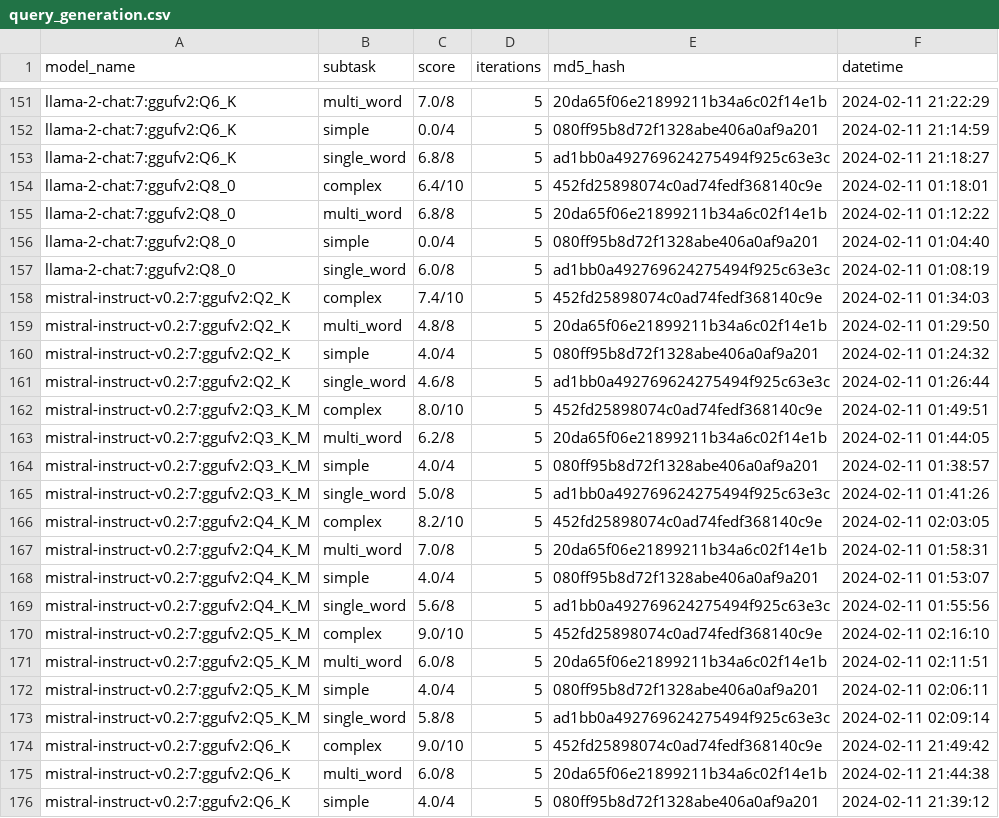
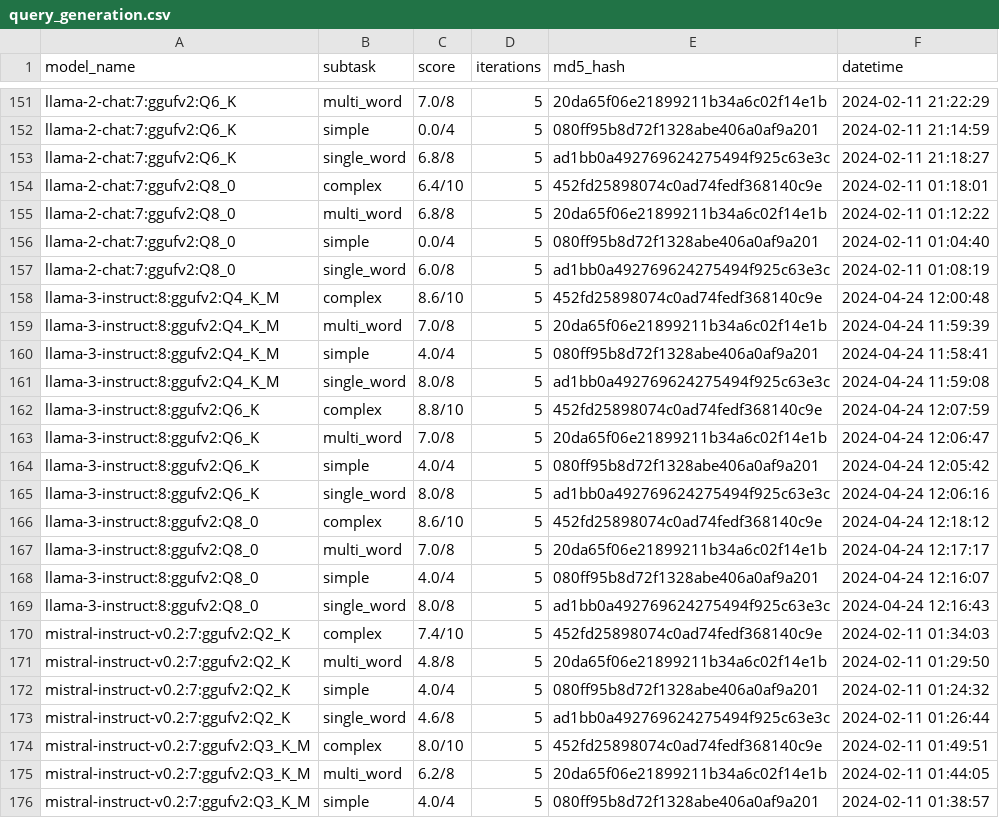
Before and after one commit to biocypher/biochatter, a CSV file: benchmark/results/query_generation.csv, drawn as a sheet; only a part is shown, gaps mark what is left out; the shorter side is filled out with more unchanged rows.

```diff
--- a/benchmark/results/query_generation.csv
+++ b/benchmark/results/query_generation.csv
@@ -157,2 +157,14 @@ llama-2-chat:7:ggufv2:Q8_0,simple,0.0/4,5,080ff95b8d72f1328abe406a0af9a201,2024-
 llama-2-chat:7:ggufv2:Q8_0,single_word,6.0/8,5,ad1bb0a492769624275494f925c63e3c,2024-02-11 01:08:19
+llama-3-instruct:8:ggufv2:Q4_K_M,complex,8.6/10,5,452fd25898074c0ad74fedf368140c9e,2024-04-24 12:00:48
+llama-3-instruct:8:ggufv2:Q4_K_M,multi_word,7.0/8,5,20da65f06e21899211b34a6c02f14e1b,2024-04-24 11:59:39
+llama-3-instruct:8:ggufv2:Q4_K_M,simple,4.0/4,5,080ff95b8d72f1328abe406a0af9a201,2024-04-24 11:58:41
+llama-3-instruct:8:ggufv2:Q4_K_M,single_word,8.0/8,5,ad1bb0a492769624275494f925c63e3c,2024-04-24 11:59:08
+llama-3-instruct:8:ggufv2:Q6_K,complex,8.8/10,5,452fd25898074c0ad74fedf368140c9e,2024-04-24 12:07:59
+llama-3-instruct:8:ggufv2:Q6_K,multi_word,7.0/8,5,20da65f06e21899211b34a6c02f14e1b,2024-04-24 12:06:47
+llama-3-instruct:8:ggufv2:Q6_K,simple,4.0/4,5,080ff95b8d72f1328abe406a0af9a201,2024-04-24 12:05:42
+llama-3-instruct:8:ggufv2:Q6_K,single_word,8.0/8,5,ad1bb0a492769624275494f925c63e3c,2024-04-24 12:06:16
+llama-3-instruct:8:ggufv2:Q8_0,complex,8.6/10,5,452fd25898074c0ad74fedf368140c9e,2024-04-24 12:18:12
+llama-3-instruct:8:ggufv2:Q8_0,multi_word,7.0/8,5,20da65f06e21899211b34a6c02f14e1b,2024-04-24 12:17:17
+llama-3-instruct:8:ggufv2:Q8_0,simple,4.0/4,5,080ff95b8d72f1328abe406a0af9a201,2024-04-24 12:16:07
+llama-3-instruct:8:ggufv2:Q8_0,single_word,8.0/8,5,ad1bb0a492769624275494f925c63e3c,2024-04-24 12:16:43
 mistral-instruct-v0.2:7:ggufv2:Q2_K,complex,7.4/10,5,452fd25898074c0ad74fedf368140c9e,2024-02-11 01:34:03
```
Also changed, not shown: benchmark/results/end_to_end_query_generation.csv, benchmark/results/entity_selection.csv, 7 other files.
